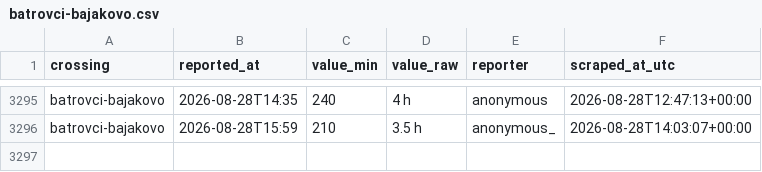
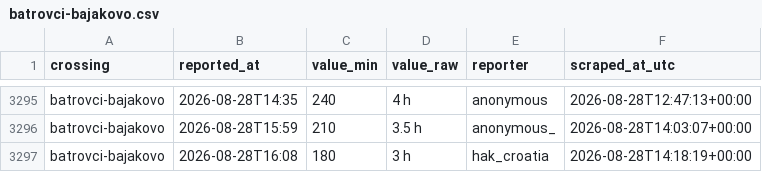
Before and after one commit to brankojosipovic/border-wait, a CSV file: data/batrovci-bajakovo.csv, drawn as a sheet; only a part is shown, gaps mark what is left out; the diff names each change by its address in the sheet, - before the commit and + after, or states it on an @@ line.

```diff
--- a/data/batrovci-bajakovo.csv
+++ b/data/batrovci-bajakovo.csv
+row 3297: batrovci-bajakovo | 2026-08-28T16:08 | 180 | 3 h | hak_croatia | 2026-08-28T14:18:19+00:00
```
Also changed, not shown: data/roszke-horgos.csv, data/summary_monthly.csv.
